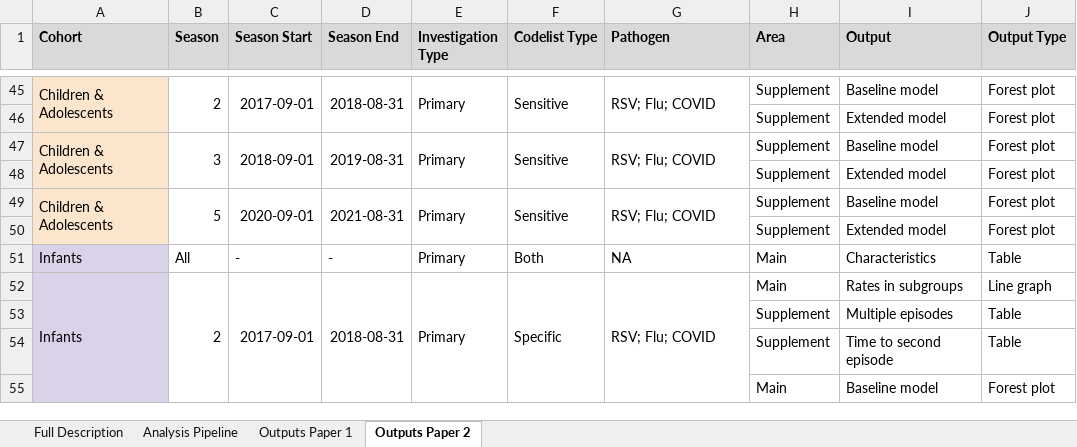
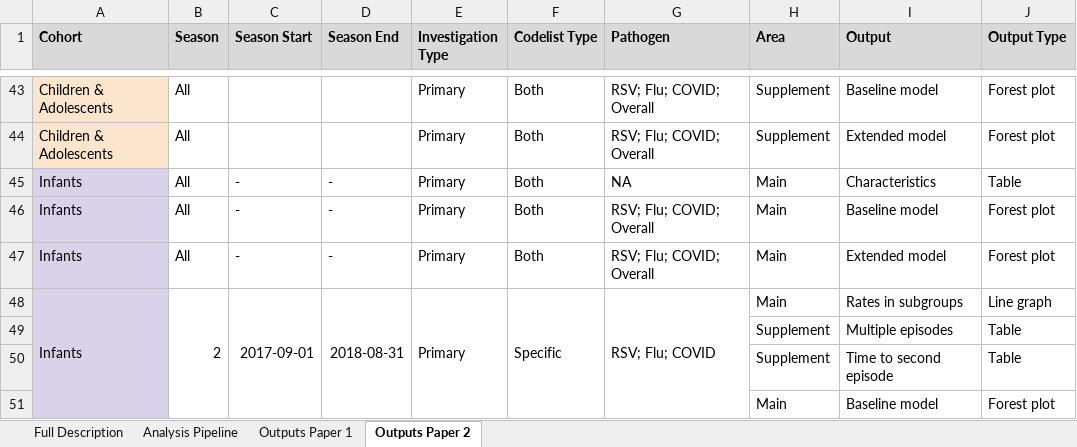
Before and after one commit to opensafely/disparities-comparison, an Excel workbook: docs/Analysis Types.xlsx, sheet Outputs Paper 2, drawn as a sheet; only a part is shown, gaps mark what is left out; values as stored, in another font and other column widths than the file's, no borders; charts and pictures not drawn; removed rows and columns are numbered as before the commit, all else as after; the diff covers the shown part only; the diff names each change by its address in the sheet, - before the commit and + after, or states it on an @@ line.

Commit message:
Update Analysis Types.xlsx

```diff
--- a/docs/Analysis Types.xlsx (sheet Outputs Paper 2)
+++ b/docs/Analysis Types.xlsx (sheet Outputs Paper 2)
-A45:A46 merged
-B43 (Season): 2
+B43 (Season): All
-B45:B46 merged
-C43 (Season Start): 2017-09-01
+C43 (Season Start): (empty)
-C45:C46 merged
-D43 (Season End): 2018-08-31
+D43 (Season End): (empty)
-D45:D46 merged
-E45:E46 merged
-F43 (Codelist Type): Sensitive
+F43 (Codelist Type): Both
-F45:F46 merged
-G43 (Pathogen): RSV; Flu; COVID
+G43 (Pathogen): RSV; Flu; COVID; Overall
-G45:G46 merged
-row 46:  |  |  |  |  |  |  | Supplement | Extended model | Forest plot
-A47:A48 merged
-B44 (Season): 3
+B44 (Season): All
-B47:B48 merged
-C44 (Season Start): 2018-09-01
+C44 (Season Start): (empty)
-C47:C48 merged
-D44 (Season End): 2019-08-31
+D44 (Season End): (empty)
-D47:D48 merged
-E47:E48 merged
-F44 (Codelist Type): Sensitive
+F44 (Codelist Type): Both
-F47:F48 merged
-G44 (Pathogen): RSV; Flu; COVID
+G44 (Pathogen): RSV; Flu; COVID; Overall
-G47:G48 merged
-I44 (Output): Baseline model
+I44 (Output): Extended model
-row 48:  |  |  |  |  |  |  | Supplement | Extended model | Forest plot
-row 49: Children & Adolescents | 5 | 2020-09-01 | 2021-08-31 | Primary | Sensitive | RSV; Flu; COVID | Supplement | Baseline model | Forest plot
-row 50:  |  |  |  |  |  |  | Supplement | Extended model | Forest plot
+row 46: Infants | All | - | - | Primary | Both | RSV; Flu; COVID; Overall | Main | Baseline model | Forest plot
+row 47: Infants | All | - | - | Primary | Both | RSV; Flu; COVID; Overall | Main | Extended model | Forest plot
```
Also changed, not shown: 4 added rows, 4 removed rows, 18 edited cells, cell formats and merged cells elsewhere in this sheet, sheet Outputs Paper 1.
